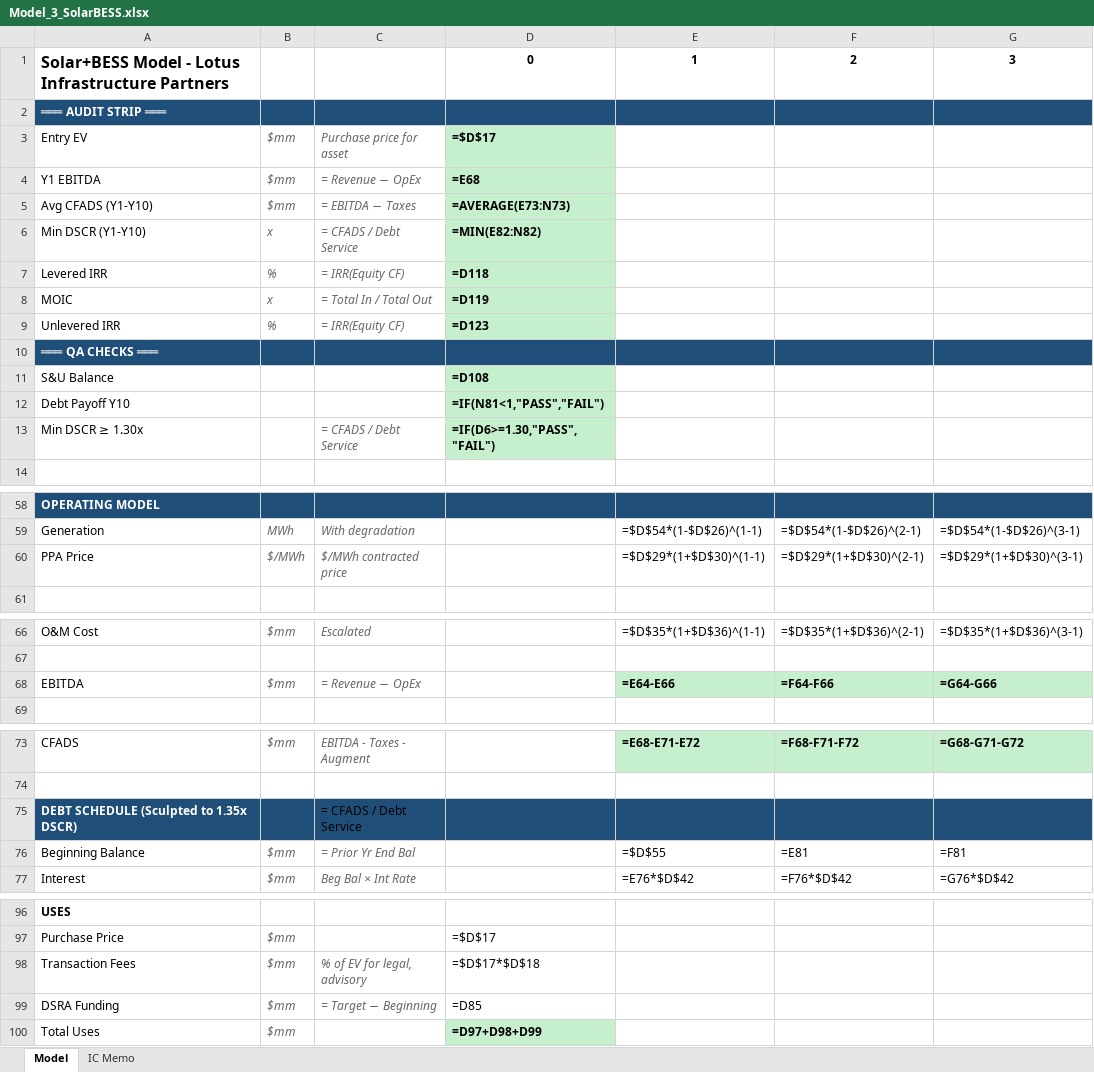
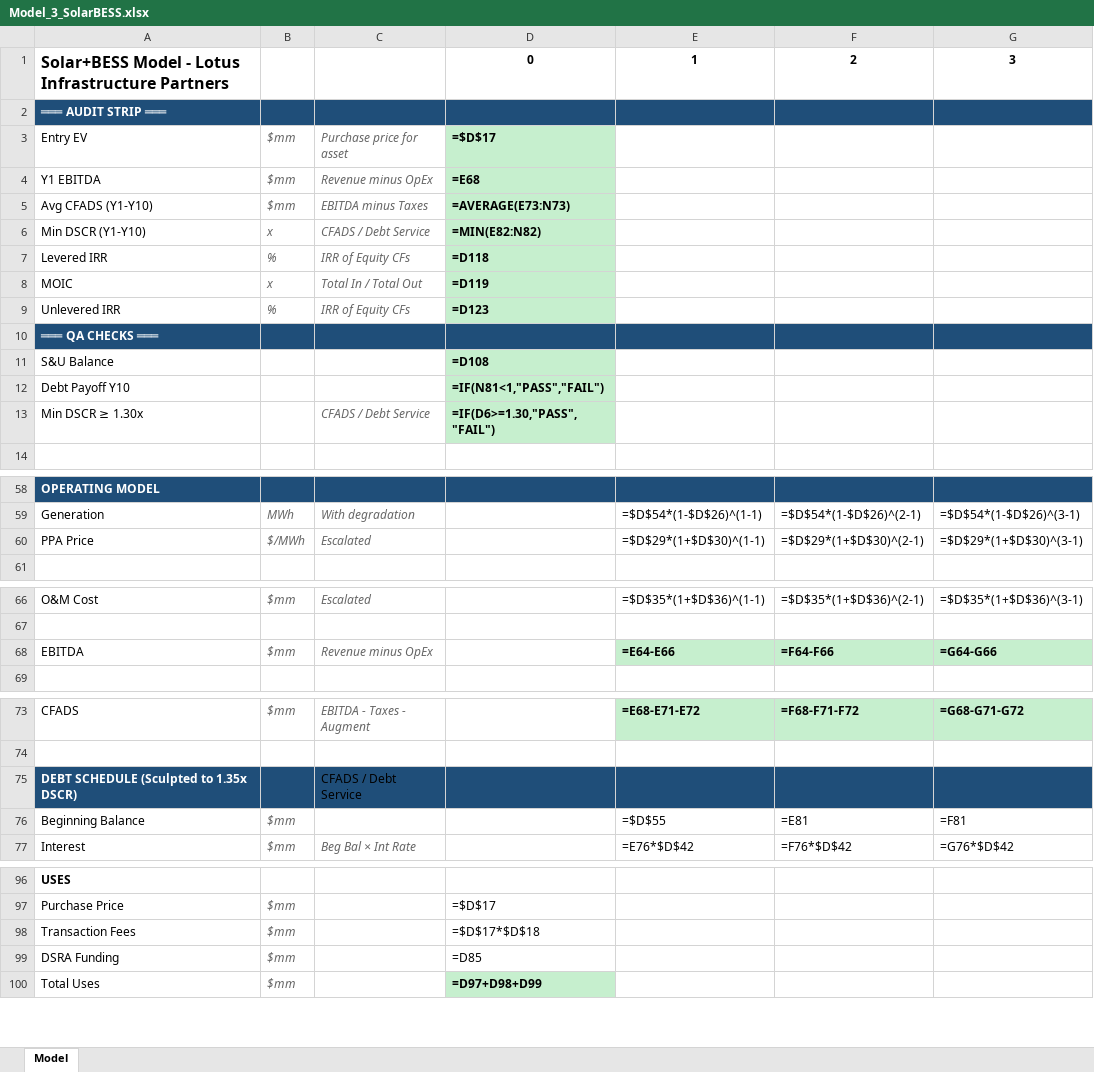
Before and after one commit to aktbd/dcf-modeling, an Excel workbook: deliverables/deliverables-20260120-0030/Model_3_SolarBESS.xlsx, sheet Model, drawn as a sheet; only a part is shown, gaps mark what is left out; values as stored, in another font and other column widths than the file's, no borders; formulas without a stored value are shown as written; the diff covers the shown part only; the diff names each change by its address in the sheet, - before the commit and + after, or states it on an @@ line.

```diff
--- a/deliverables/deliverables-20260120-0030/Model_3_SolarBESS.xlsx (sheet Model)
+++ b/deliverables/deliverables-20260120-0030/Model_3_SolarBESS.xlsx (sheet Model)
-sheet tab: IC Memo
-C4: = Revenue − OpEx
+C4: Revenue minus OpEx
-C5: = EBITDA − Taxes
+C5: EBITDA minus Taxes
-C6: = CFADS / Debt Service
+C6: CFADS / Debt Service
-C7: = IRR(Equity CF)
+C7: IRR of Equity CFs
-C8: = Total In / Total Out
+C8: Total In / Total Out
-C9: = IRR(Equity CF)
+C9: IRR of Equity CFs
-C13: = CFADS / Debt Service
+C13: CFADS / Debt Service
-C60: $/MWh contracted price
+C60: Escalated
-C68: = Revenue − OpEx
+C68: Revenue minus OpEx
-C75: = CFADS / Debt Service
+C75: CFADS / Debt Service
-C76: = Prior Yr End Bal
+C76: (empty)
-C98: % of EV for legal, advisory
+C98: (empty)
-C99: = Target − Beginning
+C99: (empty)
```
Also changed, not shown: 2 edited cells elsewhere in this sheet, deliverables/deliverables-20260120-0030/Drill_1_CCGT.xlsx, deliverables/deliverables-20260120-0030/Model_1_CCGT.xlsx, 8 other files.
